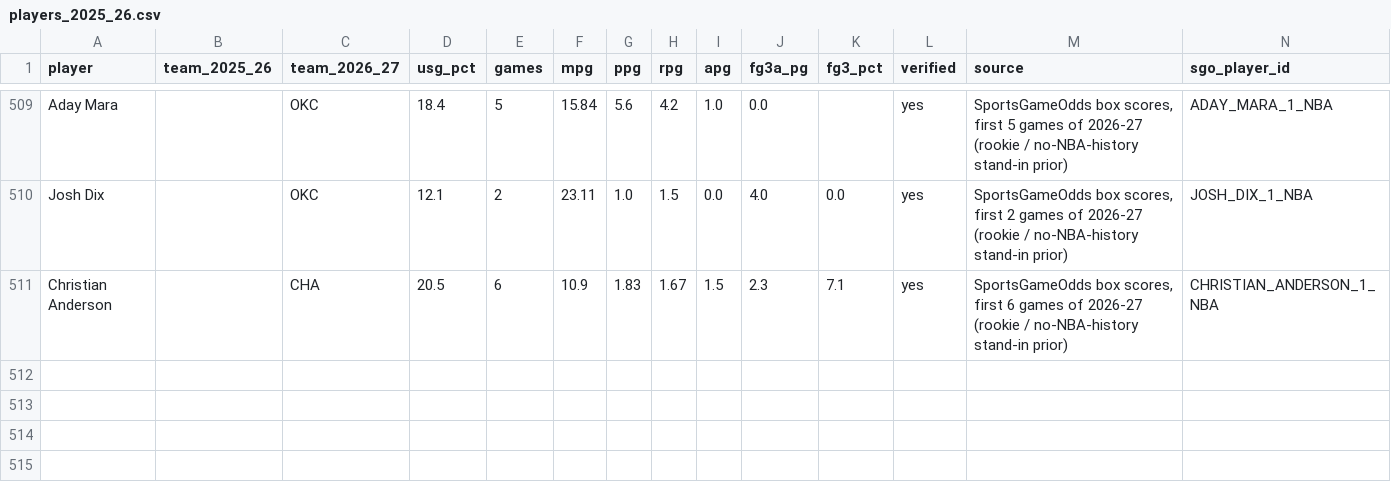
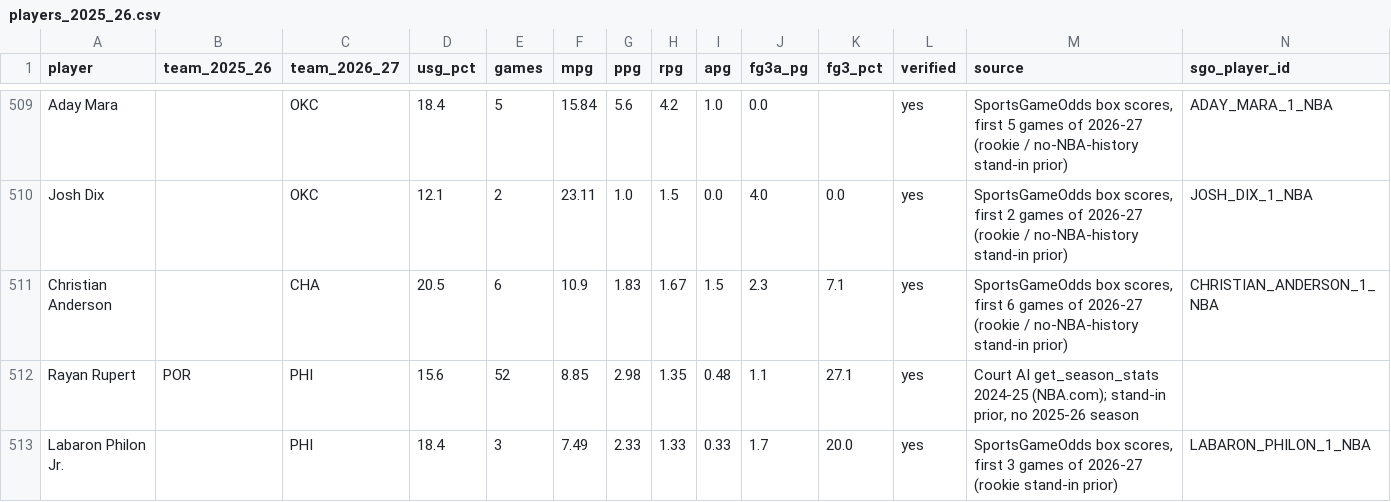
Before and after one commit to RohanRepala0/NBA_RFQ_2026_Models, a CSV file: data/players_2025_26.csv, drawn as a sheet; only a part is shown, gaps mark what is left out; the diff names each change by its address in the sheet, - before the commit and + after, or states it on an @@ line.

```diff
--- a/data/players_2025_26.csv
+++ b/data/players_2025_26.csv
+row 512: Rayan Rupert | POR | PHI | 15.6 | 52 | 8.85 | 2.98 | 1.35 | 0.48 | 1.1 | 27.1 | yes | Court AI get_season_stats 2024-25 (NBA.com); stand-in prior, no 2025-26 season
+row 513: Labaron Philon Jr. |  | PHI | 18.4 | 3 | 7.49 | 2.33 | 1.33 | 0.33 | 1.7 | 20.0 | yes | SportsGameOdds box scores, first 3 games of 2026-27 (rookie stand-in prior) | LABARON_PHILON_1_NBA
```
Also changed, not shown: cold_start_usage/scenarios/HOU.csv, cold_start_usage/scenarios/PHI.csv.
